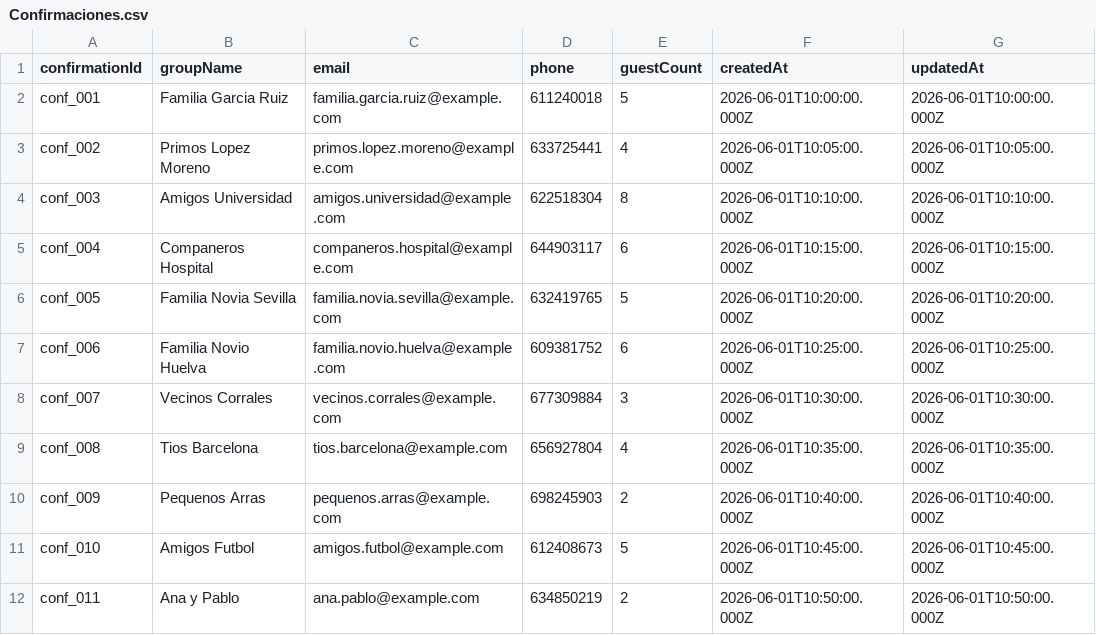
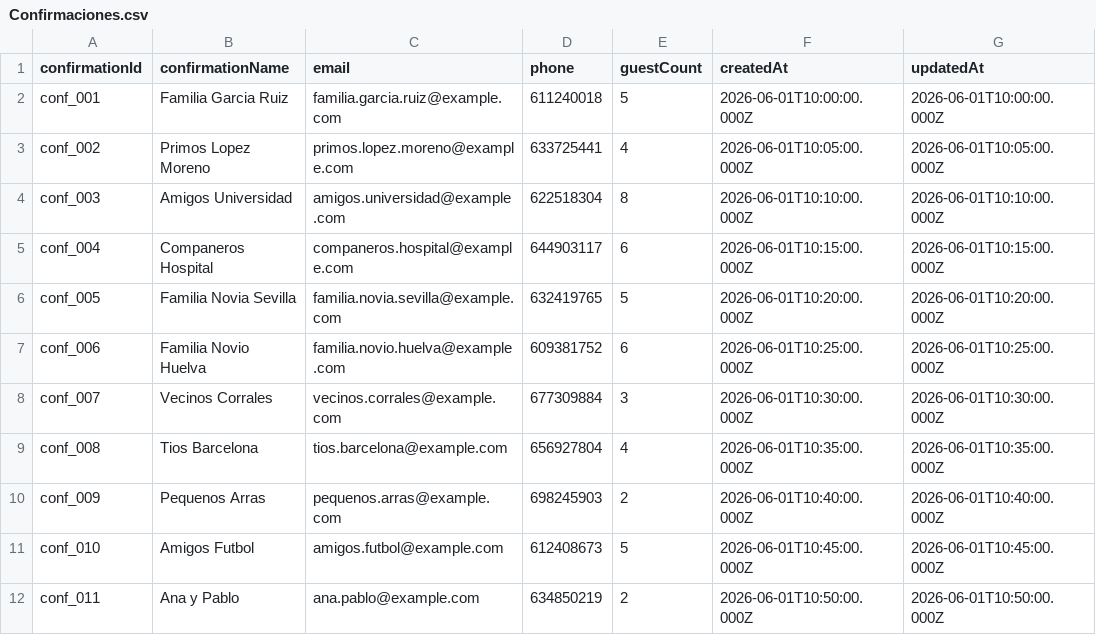
Before and after one commit to MiguelRico/boda-sara-fran, a CSV file: data/Confirmaciones.csv, drawn as a sheet.

```diff
--- a/data/Confirmaciones.csv
+++ b/data/Confirmaciones.csv
@@ -1,2 +1,2 @@
-confirmationId,groupName,email,phone,guestCount,createdAt,updatedAt
+confirmationId,confirmationName,email,phone,guestCount,createdAt,updatedAt
 conf_001,Familia Garcia Ruiz,familia.garcia.ruiz@example.com,611240018,5,2026-06-01T10:00:00.000Z,2026-06-01T10:00:00.000Z
```
Also changed, not shown: data/Invitados.csv, 50 other files.
